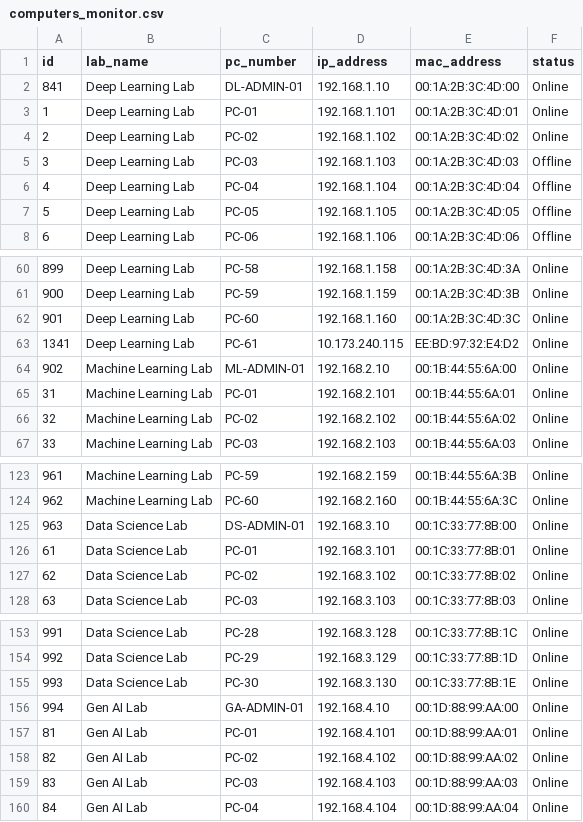
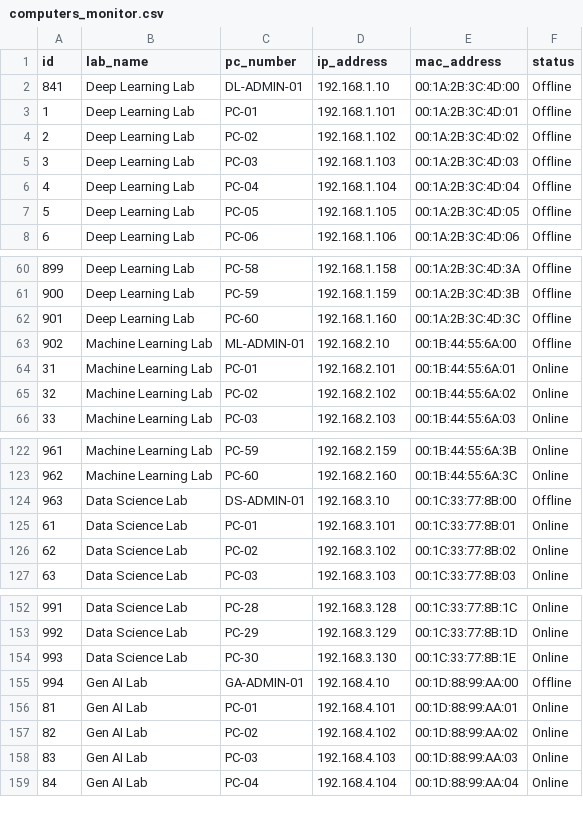
Before and after one commit to navisjoshvadonel/LabWatch, a CSV file: computers_monitor.csv, drawn as a sheet; only a part is shown, gaps mark what is left out; the diff covers the shown part only.

```diff
--- a/computers_monitor.csv
+++ b/computers_monitor.csv
@@ -1,5 +1,5 @@
 id,lab_name,pc_number,ip_address,mac_address,status
-841,"Deep Learning Lab",DL-ADMIN-01,192.168.1.10,00:1A:2B:3C:4D:00,Online
-1,"Deep Learning Lab",PC-01,192.168.1.101,00:1A:2B:3C:4D:01,Online
-2,"Deep Learning Lab",PC-02,192.168.1.102,00:1A:2B:3C:4D:02,Online
+841,"Deep Learning Lab",DL-ADMIN-01,192.168.1.10,00:1A:2B:3C:4D:00,Offline
+1,"Deep Learning Lab",PC-01,192.168.1.101,00:1A:2B:3C:4D:01,Offline
+2,"Deep Learning Lab",PC-02,192.168.1.102,00:1A:2B:3C:4D:02,Offline
 3,"Deep Learning Lab",PC-03,192.168.1.103,00:1A:2B:3C:4D:03,Offline
@@ -60,6 +60,5 @@ id,lab_name,pc_number,ip_address,mac_address,status
-899,"Deep Learning Lab",PC-58,192.168.1.158,00:1A:2B:3C:4D:3A,Online
-900,"Deep Learning Lab",PC-59,192.168.1.159,00:1A:2B:3C:4D:3B,Online
-901,"Deep Learning Lab",PC-60,192.168.1.160,00:1A:2B:3C:4D:3C,Online
-1341,"Deep Learning Lab",PC-61,10.173.240.115,EE:BD:97:32:E4:D2,Online
-902,"Machine Learning Lab",ML-ADMIN-01,192.168.2.10,00:1B:44:55:6A:00,Online
+899,"Deep Learning Lab",PC-58,192.168.1.158,00:1A:2B:3C:4D:3A,Offline
+900,"Deep Learning Lab",PC-59,192.168.1.159,00:1A:2B:3C:4D:3B,Offline
+901,"Deep Learning Lab",PC-60,192.168.1.160,00:1A:2B:3C:4D:3C,Offline
+902,"Machine Learning Lab",ML-ADMIN-01,192.168.2.10,00:1B:44:55:6A:00,Offline
 31,"Machine Learning Lab",PC-01,192.168.2.101,00:1B:44:55:6A:01,Online
@@ -124,3 +123,3 @@ id,lab_name,pc_number,ip_address,mac_address,status
 962,"Machine Learning Lab",PC-60,192.168.2.160,00:1B:44:55:6A:3C,Online
-963,"Data Science Lab",DS-ADMIN-01,192.168.3.10,00:1C:33:77:8B:00,Online
+963,"Data Science Lab",DS-ADMIN-01,192.168.3.10,00:1C:33:77:8B:00,Offline
 61,"Data Science Lab",PC-01,192.168.3.101,00:1C:33:77:8B:01,Online
@@ -155,3 +154,3 @@ id,lab_name,pc_number,ip_address,mac_address,status
 993,"Data Science Lab",PC-30,192.168.3.130,00:1C:33:77:8B:1E,Online
-994,"Gen AI Lab",GA-ADMIN-01,192.168.4.10,00:1D:88:99:AA:00,Online
+994,"Gen AI Lab",GA-ADMIN-01,192.168.4.10,00:1D:88:99:AA:00,Offline
 81,"Gen AI Lab",PC-01,192.168.4.101,00:1D:88:99:AA:01,Online
```
Also changed, not shown: 27 edited cells elsewhere in this file, 8 other files.
